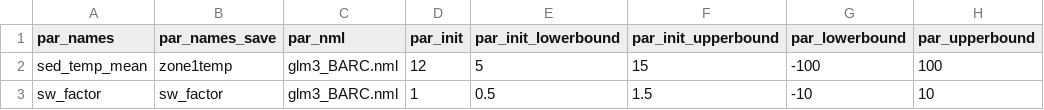
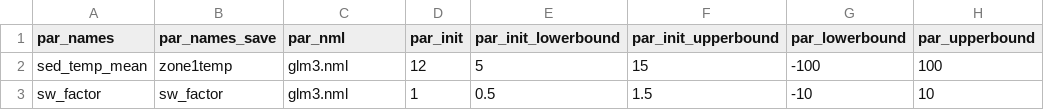
Before and after one commit to FLARE-forecast/NEON-forecast-code, a CSV file: configuration/FLAREr/parameter_calibration_config_BARC.csv, drawn as a sheet; only a part is shown; the diff names each change by its address in the sheet, - before the commit and + after, or states it on an @@ line.

Commit message:
fix issue with BARC not calibrating parameters

```diff
--- a/configuration/FLAREr/parameter_calibration_config_BARC.csv
+++ b/configuration/FLAREr/parameter_calibration_config_BARC.csv
-C2:C3 (par_nml): glm3_BARC.nml
+C2:C3 (par_nml): glm3.nml
```
